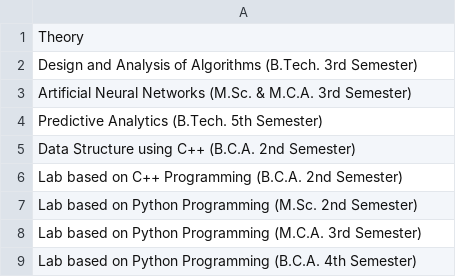
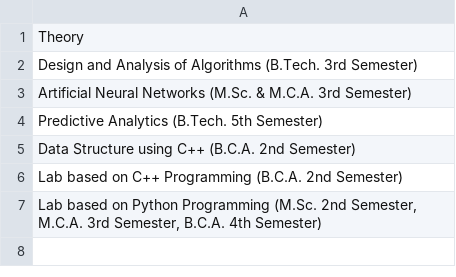
Before and after one commit to Pangambam/mywebpages, a CSV file: data/Teaching/labcourse.csv, drawn as a sheet.

Commit message:
Update labcourse.csv

```diff
--- a/data/Teaching/labcourse.csv
+++ b/data/Teaching/labcourse.csv
@@ -6,4 +6,2 @@ Data Structure using C++ (B.C.A. 2nd Semester)
 Lab based on C++ Programming (B.C.A. 2nd Semester)
-Lab based on Python Programming (M.Sc. 2nd Semester)
-Lab based on Python Programming (M.C.A. 3rd Semester)
-Lab based on Python Programming (B.C.A. 4th Semester)
+"Lab based on Python Programming (M.Sc. 2nd Semester, M.C.A. 3rd Semester, B.C.A. 4th Semester)"
```
